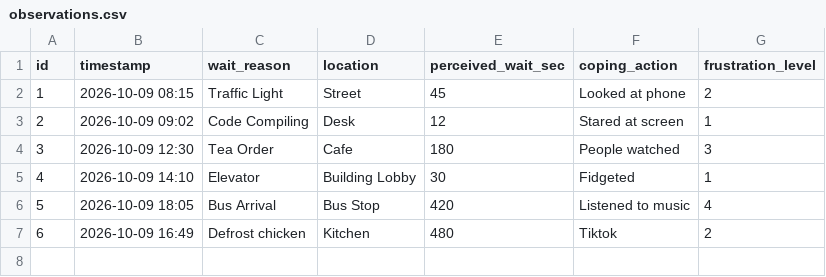
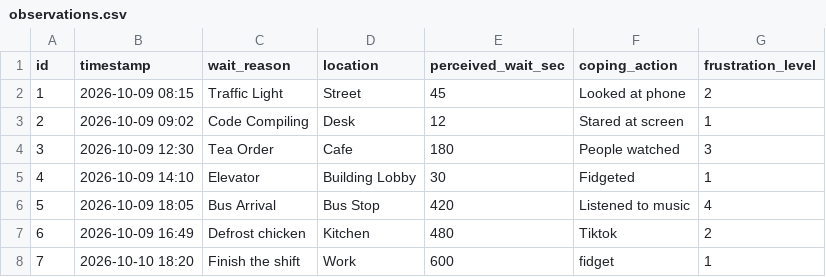
Before and after one commit to ITADOR125/DearData100, a CSV file: data/observations.csv, drawn as a sheet; the diff names each change by its address in the sheet, - before the commit and + after, or states it on an @@ line.

Commit message:
Update observations.csv
Update

```diff
--- a/data/observations.csv
+++ b/data/observations.csv
+row 8: 7 | 2026-10-10 18:20 | Finish the shift | Work | 600 | fidget | 1
```
